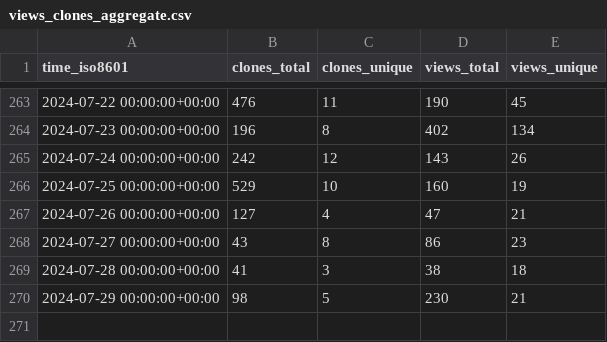
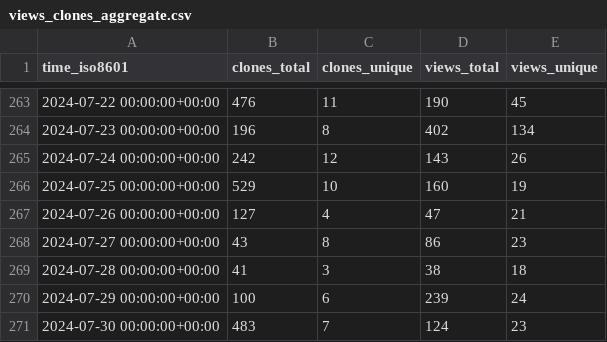
Before and after one commit to mathesar-foundation/mathesar, a CSV file: mathesar-foundation/mathesar/ghrs-data/views_clones_aggregate.csv, drawn as a sheet; only a part is shown, gaps mark what is left out.

```diff
--- a/mathesar-foundation/mathesar/ghrs-data/views_clones_aggregate.csv
+++ b/mathesar-foundation/mathesar/ghrs-data/views_clones_aggregate.csv
@@ -269,2 +269,3 @@ time_iso8601,clones_total,clones_unique,views_total,views_unique
 2024-07-28 00:00:00+00:00,41,3,38,18
-2024-07-29 00:00:00+00:00,98,5,230,21
+2024-07-29 00:00:00+00:00,100,6,239,24
+2024-07-30 00:00:00+00:00,483,7,124,23
```
Also changed, not shown: 1 other file.
